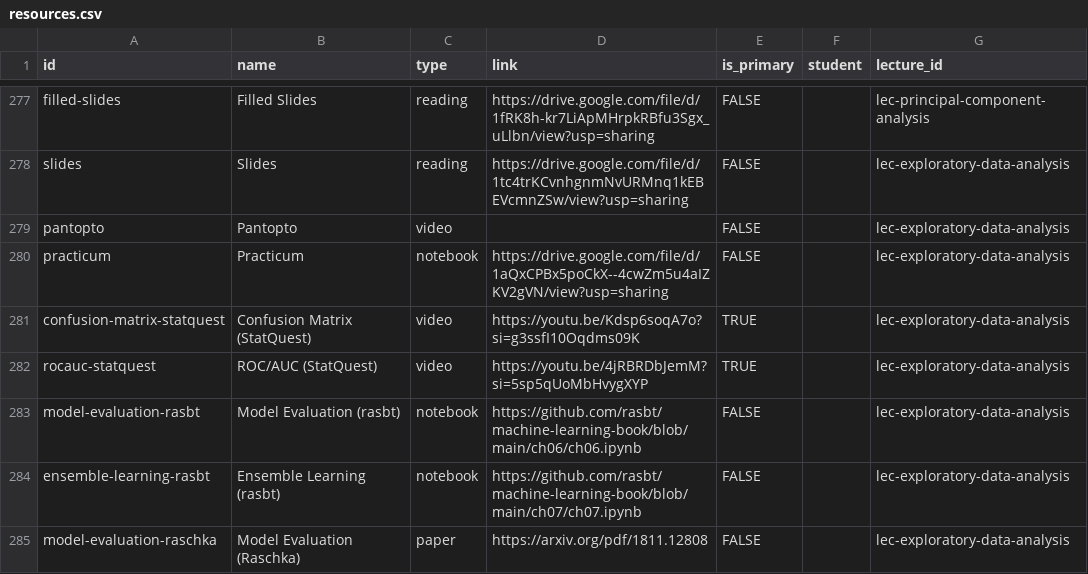
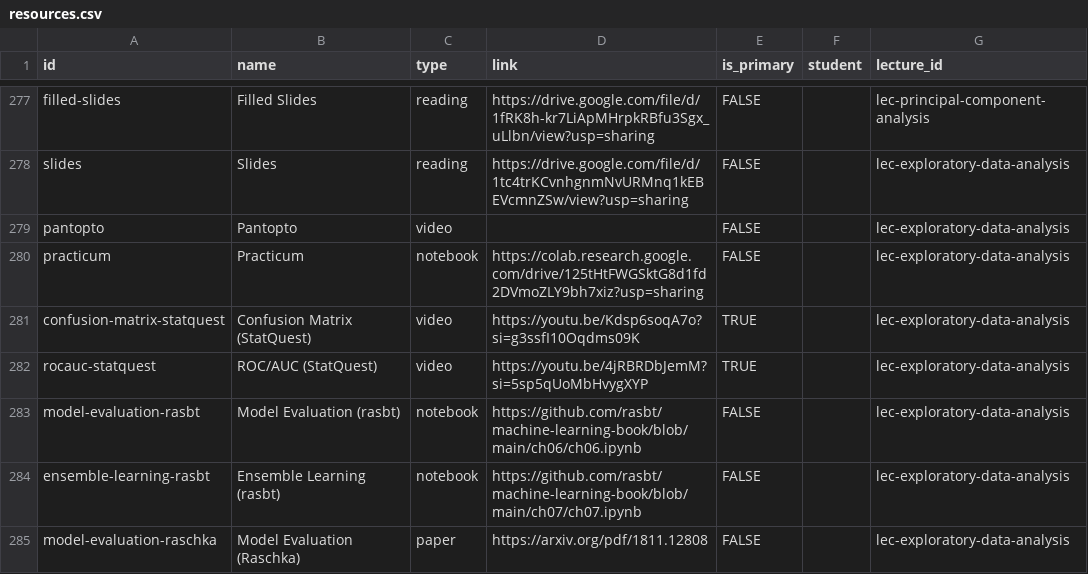
Before and after one commit to nd-cse-30124-fa25/nd-cse-30124-fa25.github.io, a CSV file: docs/static/csv/resources.csv, drawn as a sheet; only a part is shown, gaps mark what is left out.

```diff
--- a/docs/static/csv/resources.csv
+++ b/docs/static/csv/resources.csv
@@ -282,3 +282,3 @@ slides,Slides,reading,https://drive.google.com/file/d/1tc4trKCvnhgnmNvURMnq1kEBE
 pantopto,Pantopto,video,,FALSE,,lec-exploratory-data-analysis
-practicum,Practicum,notebook,https://drive.google.com/file/d/1aQxCPBx5poCkX--4cwZm5u4aIZKV2gVN/view?usp=sharing,FALSE,,lec-exploratory-data-analysis
+practicum,Practicum,notebook,https://colab.research.google.com/drive/125tHtFWGSktG8d1fd2DVmoZLY9bh7xiz?usp=sharing,FALSE,,lec-exploratory-data-analysis
 confusion-matrix-statquest,Confusion Matrix (StatQuest),video,https://youtu.be/Kdsp6soqA7o?si=g3ssfI10Oqdms09K,TRUE,,lec-exploratory-data-analysis
```
